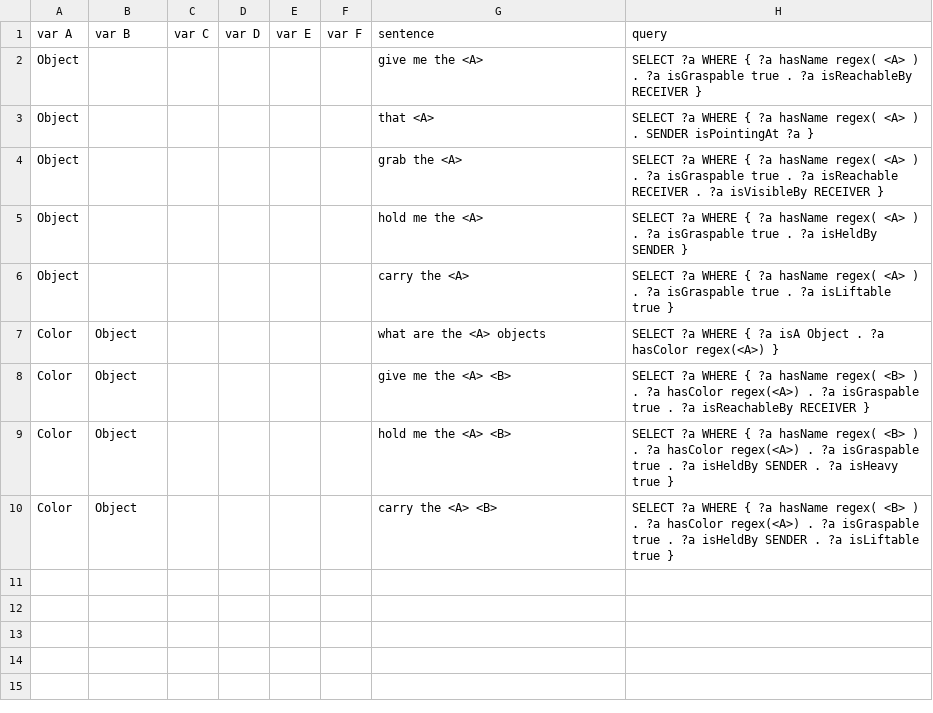
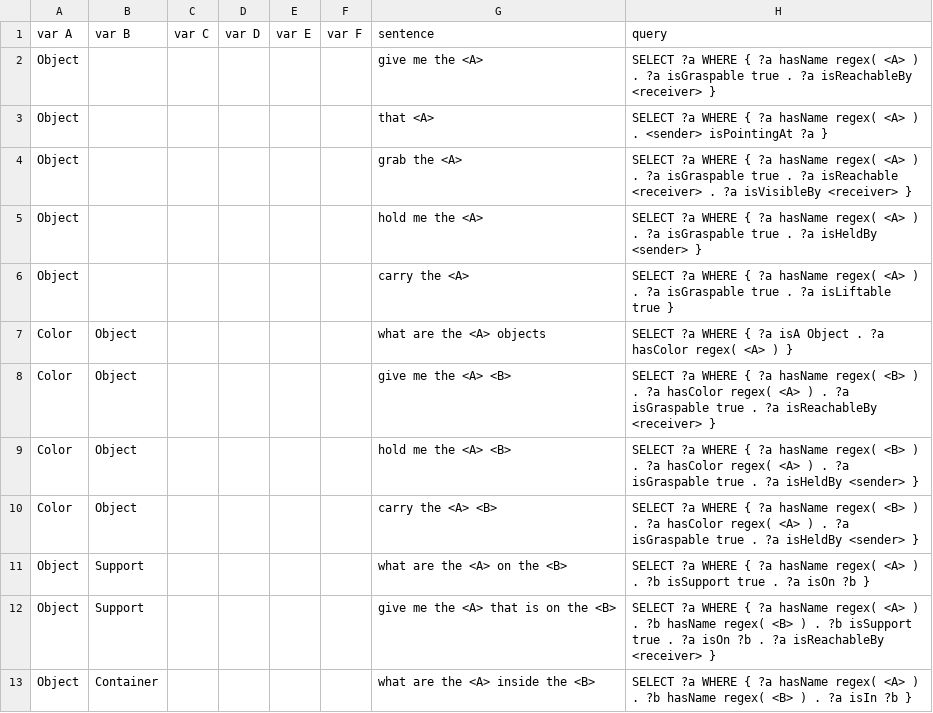
Before and after one commit to underworlds-robot/uwds_en2sq_dataset, a CSV file: templates.csv, drawn as a sheet.

Commit message:
:sparkles: add scripts to ease learning 	modifié :         .gitignore 	nouveau fichier : build_vocab.sh 	nouveau fichier : config.yml 	supprimé :        data.yml 	nouveau fichier : download_data.sh 	modifié :         generator.py 	modifié :         individuals.csv 	nouveau fichier : relations_template.csv 	modifié :         requirements.txt 	modifié :         templates.csv 	nouveau fichier : train_and_eval.sh

```diff
--- a/templates.csv
+++ b/templates.csv
@@ -1,10 +1,13 @@
 var A,var B,var C,var D,var E,var F,sentence,query
-Object,,,,,,give me the <A>,SELECT ?a WHERE { ?a hasName regex( <A> ) . ?a isGraspable true . ?a isReachableBy RECEIVER }
-Object,,,,,,that <A>,SELECT ?a WHERE { ?a hasName regex( <A> ) . SENDER isPointingAt ?a }
-Object,,,,,,grab the <A>,SELECT ?a WHERE { ?a hasName regex( <A> ) . ?a isGraspable true . ?a isReachable RECEIVER . ?a isVisibleBy RECEIVER }
-Object,,,,,,hold me the <A>,SELECT ?a WHERE { ?a hasName regex( <A> ) . ?a isGraspable true . ?a isHeldBy SENDER }
+Object,,,,,,give me the <A>,SELECT ?a WHERE { ?a hasName regex( <A> ) . ?a isGraspable true . ?a isReachableBy <receiver> }
+Object,,,,,,that <A>,SELECT ?a WHERE { ?a hasName regex( <A> ) . <sender> isPointingAt ?a }
+Object,,,,,,grab the <A>,SELECT ?a WHERE { ?a hasName regex( <A> ) . ?a isGraspable true . ?a isReachable <receiver> . ?a isVisibleBy <receiver> }
+Object,,,,,,hold me the <A>,SELECT ?a WHERE { ?a hasName regex( <A> ) . ?a isGraspable true . ?a isHeldBy <sender> }
 Object,,,,,,carry the <A>,SELECT ?a WHERE { ?a hasName regex( <A> ) . ?a isGraspable true . ?a isLiftable true }
-Color,Object,,,,,what are the <A> objects,SELECT ?a WHERE { ?a isA Object . ?a hasColor regex(<A>) }
-Color,Object,,,,,give me the <A> <B>,SELECT ?a WHERE { ?a hasName regex( <B> ) . ?a hasColor regex(<A>) . ?a isGraspable true . ?a isReachableBy RECEIVER }
-Color,Object,,,,,hold me the <A> <B>,SELECT ?a WHERE { ?a hasName regex( <B> ) . ?a hasColor regex(<A>) . ?a isGraspable true . ?a isHeldBy SENDER . ?a isHeavy true }
-Color,Object,,,,,carry the <A> <B>,SELECT ?a WHERE { ?a hasName regex( <B> ) . ?a hasColor regex(<A>) . ?a isGraspable true . ?a isHeldBy SENDER . ?a isLiftable true }
+Color,Object,,,,,what are the <A> objects,SELECT ?a WHERE { ?a isA Object . ?a hasColor regex( <A> ) }
+Color,Object,,,,,give me the <A> <B>,SELECT ?a WHERE { ?a hasName regex( <B> ) . ?a hasColor regex( <A> ) . ?a isGraspable true . ?a isReachableBy <receiver> }
+Color,Object,,,,,hold me the <A> <B>,SELECT ?a WHERE { ?a hasName regex( <B> ) . ?a hasColor regex( <A> ) . ?a isGraspable true . ?a isHeldBy <sender> }
+Color,Object,,,,,carry the <A> <B>,SELECT ?a WHERE { ?a hasName regex( <B> ) . ?a hasColor regex( <A> ) . ?a isGraspable true . ?a isHeldBy <sender> }
+Object,Support,,,,,what are the <A> on the <B>,SELECT ?a WHERE { ?a hasName regex( <A> ) . ?b isSupport true . ?a isOn ?b }
+Object,Support,,,,,give me the <A> that is on the <B>,SELECT ?a WHERE { ?a hasName regex( <A> ) . ?b hasName regex( <B> ) . ?b isSupport true . ?a isOn ?b . ?a isReachableBy <receiver> }
+Object,Container,,,,,what are the <A> inside the <B>,SELECT ?a WHERE { ?a hasName regex( <A> ) . ?b  hasName regex( <B> ) . ?a isIn ?b }
```
Also changed, not shown: individuals.csv, 9 other files.
